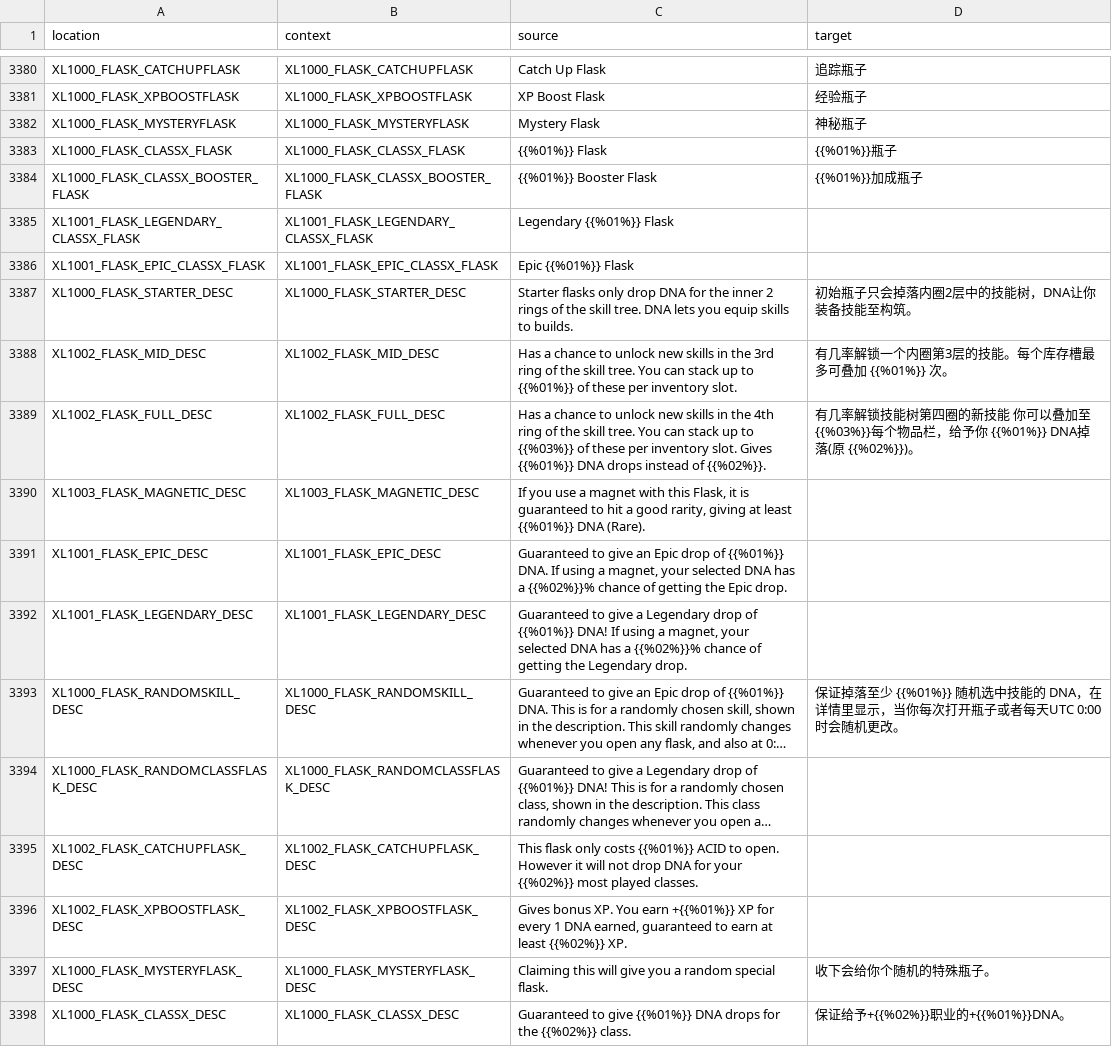
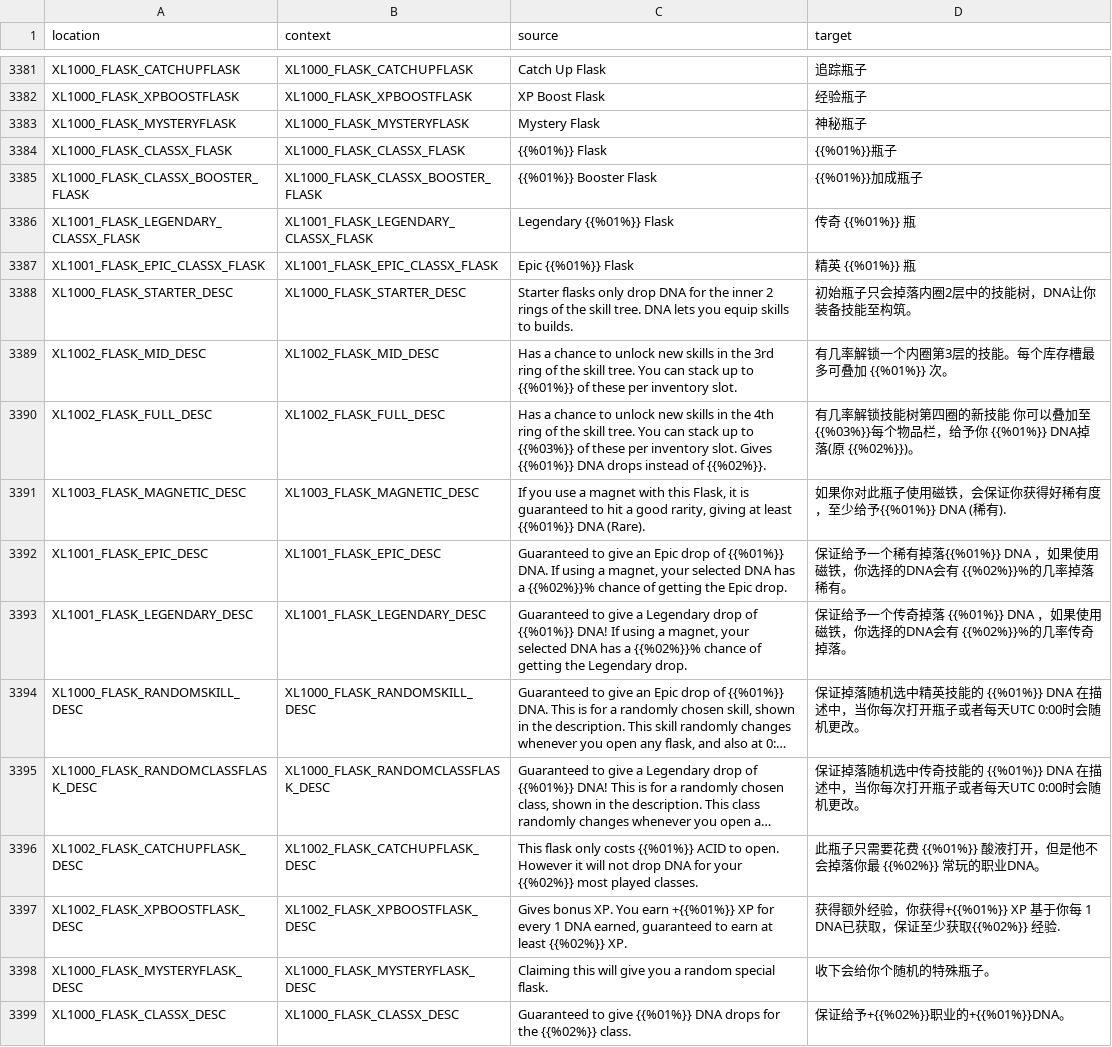
Before and after one commit to bencelot/GeneshiftTranslations, a CSV file: zh_Hans.csv, drawn as a sheet; only a part is shown, gaps mark what is left out; long unchanged cells end in …; addresses are those after the commit; the diff covers the shown part only; the diff names each change by its address in the sheet, - before the commit and + after, or states it on an @@ line.

```diff
--- a/zh_Hans.csv
+++ b/zh_Hans.csv
-D3386 (target): (empty)
+D3386 (target): 传奇 {{%01%}} 瓶
-D3387 (target): (empty)
+D3387 (target): 精英 {{%01%}} 瓶
-D3391 (target): (empty)
+D3391 (target): 如果你对此瓶子使用磁铁，会保证你获得好稀有度，至少给予{{%01%}} DNA (稀有).
-D3392 (target): (empty)
+D3392 (target): 保证给予一个稀有掉落{{%01%}} DNA ，如果使用磁铁，你选择的DNA会有 {{%02%}}%的几率掉落稀有。
-D3393 (target): (empty)
+D3393 (target): 保证给予一个传奇掉落 {{%01%}} DNA ，如果使用磁铁，你选择的DNA会有 {{%02%}}%的几率传奇掉落。
-D3394 (target): 保证掉落至少 {{%01%}} 随机选中技能的 DNA，在详情里显示，当你每…
+D3394 (target): 保证掉落随机选中精英技能的 {{%01%}} DNA 在描述中，当你每…
-D3395 (target): (empty)
+D3395 (target): 保证掉落随机选中传奇技能的 {{%01%}} DNA 在描述中，当你每次打开瓶子或者每天UTC 0:00时会随机更改。
-D3396 (target): (empty)
+D3396 (target): 此瓶子只需要花费 {{%01%}} 酸液打开，但是他不会掉落你最 {{%02%}} 常玩的职业DNA。
-D3397 (target): (empty)
+D3397 (target): 获得额外经验，你获得+{{%01%}} XP 基于你每 1 DNA已获取，保证至少获取{{%02%}} 经验.
```
Also changed, not shown: 4 added rows, 3 removed rows and 36 edited cells elsewhere in this file, de.csv, en.csv, 4 other files.
